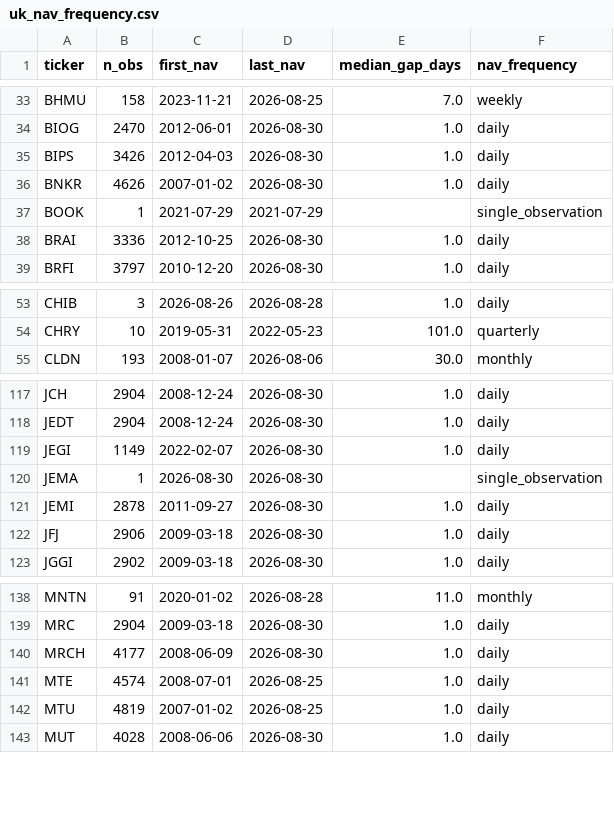
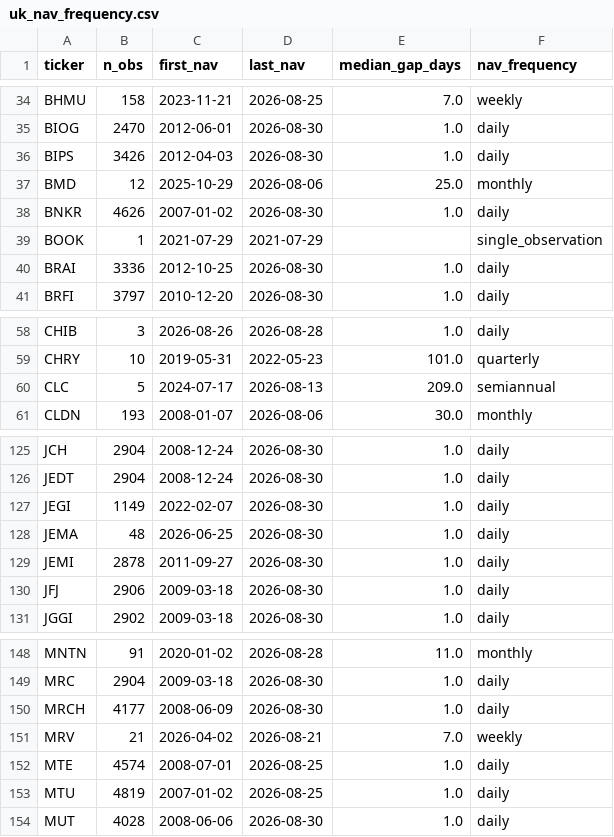
Before and after one commit to hdcapital/cef-research, a CSV file: outputs/live/uk_nav_frequency.csv, drawn as a sheet; only a part is shown, gaps mark what is left out; the diff covers the shown part only.

```diff
--- a/outputs/live/uk_nav_frequency.csv
+++ b/outputs/live/uk_nav_frequency.csv
@@ -35,2 +36,3 @@ BIOG,2470,2012-06-01,2026-08-30,1.0,daily
 BIPS,3426,2012-04-03,2026-08-30,1.0,daily
+BMD,12,2025-10-29,2026-08-06,25.0,monthly
 BNKR,4626,2007-01-02,2026-08-30,1.0,daily
@@ -54,2 +59,3 @@ CHIB,3,2026-08-26,2026-08-28,1.0,daily
 CHRY,10,2019-05-31,2022-05-23,101.0,quarterly
+CLC,5,2024-07-17,2026-08-13,209.0,semiannual
 CLDN,193,2008-01-07,2026-08-06,30.0,monthly
@@ -119,3 +127,3 @@ JEDT,2904,2008-12-24,2026-08-30,1.0,daily
 JEGI,1149,2022-02-07,2026-08-30,1.0,daily
-JEMA,1,2026-08-30,2026-08-30,,single_observation
+JEMA,48,2026-06-25,2026-08-30,1.0,daily
 JEMI,2878,2011-09-27,2026-08-30,1.0,daily
@@ -140,2 +150,3 @@ MRC,2904,2009-03-18,2026-08-30,1.0,daily
 MRCH,4177,2008-06-09,2026-08-30,1.0,daily
+MRV,21,2026-04-02,2026-08-21,7.0,weekly
 MTE,4574,2008-07-01,2026-08-25,1.0,daily
```
Also changed, not shown: 13 added rows and 28 edited cells elsewhere in this file, outputs/live/uk_discount_coverage.csv, outputs/live/uk_discount_latest.csv, 7 other files.
